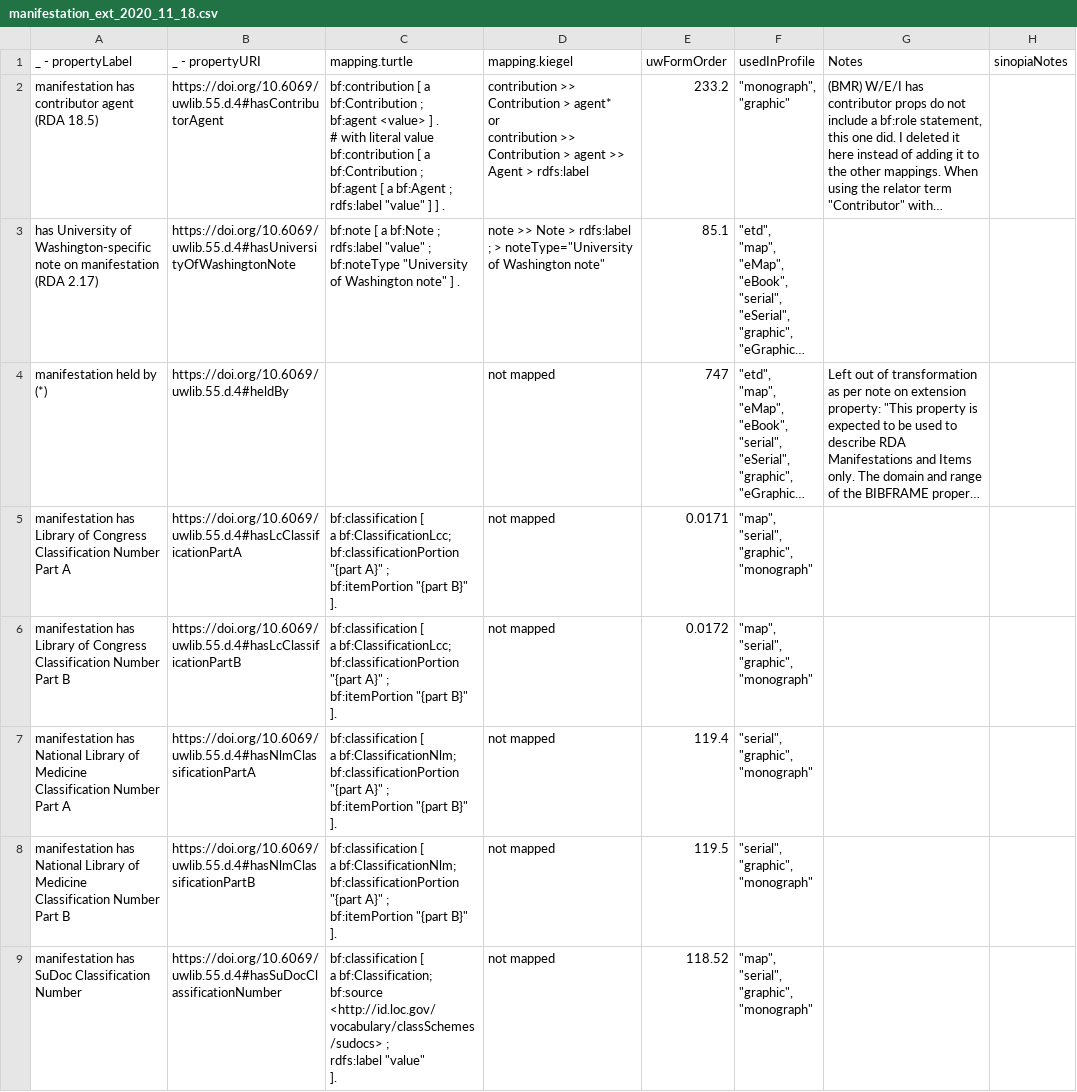
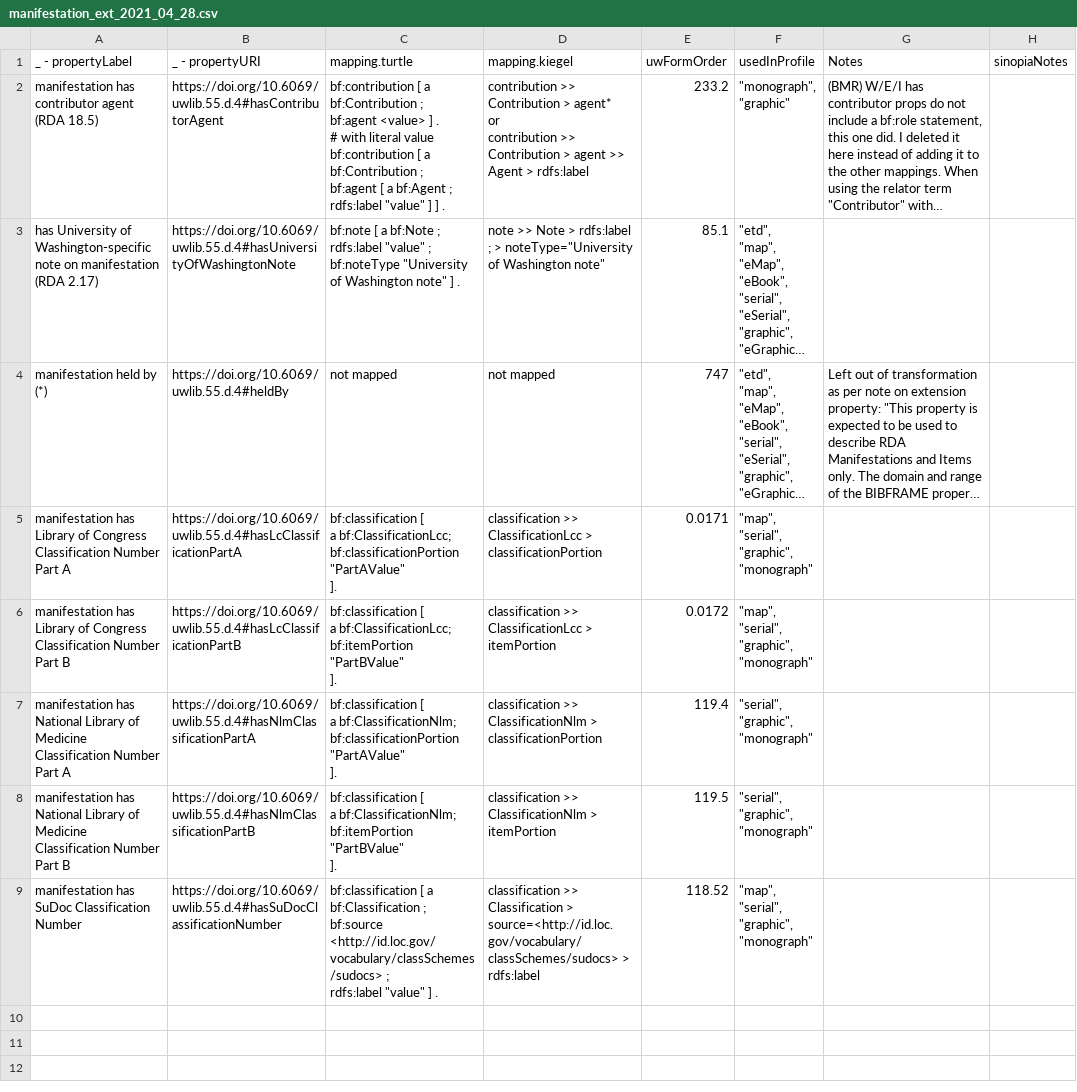
Before and after one commit to uwlib-cams/rml, a CSV file: generateRML/csv_dir/manifestation_ext_2021_04_28.csv (was generateRML/csv_dir/manifestation_ext_2020_11_18.csv), drawn as a sheet; only a part is shown; long unchanged cells end in …; ↵ is a line break in a cell; the diff names each change by its address in the sheet, - before the commit and + after, or states it on an @@ line.

```diff
--- a/generateRML/csv_dir/manifestation_ext_2020_11_18.csv
+++ b/generateRML/csv_dir/manifestation_ext_2021_04_28.csv
-C4: (empty)
+C4: not mapped
-C5: …bf:ClassificationLcc; ↵ bf:classificationPortion "{part A}" ; ↵ bf:itemPortion "{part B}" ↵ ].
+C5: …bf:ClassificationLcc; ↵ bf:classificationPortion "PartAValue" ↵ ].
-D5: not mapped
+D5: classification >> ClassificationLcc > classificationPortion
-C6: …a bf:ClassificationLcc; ↵ bf:classificationPortion "{part A}" ; ↵ bf:itemPortion "{part B}" ↵ ].
+C6: …a bf:ClassificationLcc; ↵ bf:itemPortion "PartBValue" ↵ ].
-D6: not mapped
+D6: classification >> ClassificationLcc > itemPortion
-C7: …bf:ClassificationNlm; ↵ bf:classificationPortion "{part A}" ; ↵ bf:itemPortion "{part B}" ↵ ].
+C7: …bf:ClassificationNlm; ↵ bf:classificationPortion "PartAValue" ↵ ].
-D7: not mapped
+D7: classification >> ClassificationNlm > classificationPortion
-C8: …a bf:ClassificationNlm; ↵ bf:classificationPortion "{part A}" ; ↵ bf:itemPortion "{part B}" ↵ ].
+C8: …a bf:ClassificationNlm; ↵ bf:itemPortion "PartBValue" ↵ ].
-D8: not mapped
+D8: classification >> ClassificationNlm > itemPortion
-C9: …[ ↵ a bf:Classification; ↵ bf:source <http://id.loc.gov/vocabulary/classSchemes/sudocs> ; ↵ rdfs:label "value" ↵ ].
+C9: …[ a bf:Classification ; ↵ bf:source <http://id.loc.gov/vocabulary/classSchemes/sudocs> ; ↵ rdfs:label "value" ] .
-D9: not mapped
+D9: classification >> Classification > source=<http://id.loc.gov/vocabulary/classSchemes/sudocs> > rdfs:label
```
Also changed, not shown: generateRML/csv_dir/expression_2021_04_28.csv, generateRML/csv_dir/manifestation_2021_04_28.csv, 9 other files.
